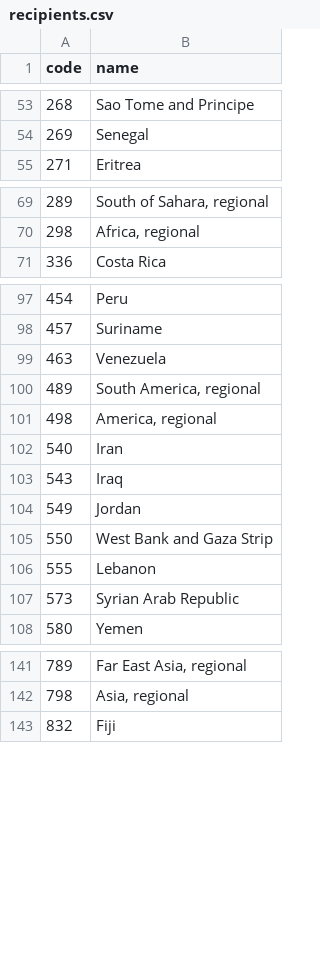
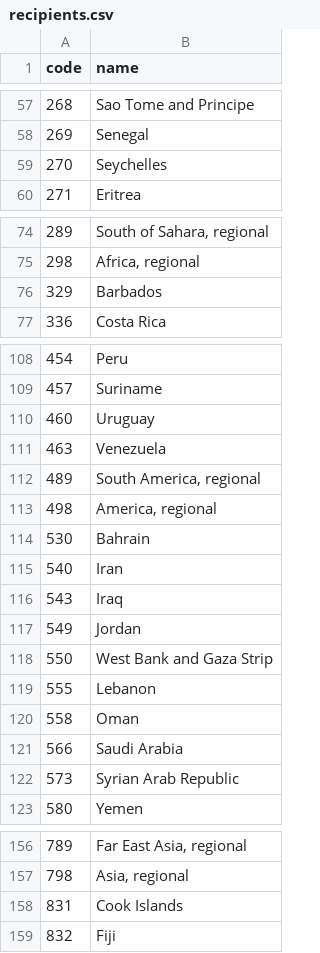
Before and after one commit to ONEcampaign/climate-finance-package, a CSV file: src/climate_finance/data/recipients.csv, drawn as a sheet; only a part is shown, gaps mark what is left out; the diff covers the shown part only.

Commit message:
feat(build): hold every source code in the listings, and gate on it
The recipient listing came from the 2021 CRS, so 16 recipients that
appear in other years were missing, Chile and Uruguay among them, and
so were three providers, among them the IMF Resilience and
Sustainability Trust with USD 9.5bn of CRDF climate value. cf-build
listings RAW adds every provider, agency and recipient code the CRS,
CRDF and multisystem files carry from 2000, named as the latest file
names it, to the committed listings, and data/agencies.csv lists 815
agency pairs. The listed_codes gate fails a release whose tables hold a
code the listings lack; agency 0, 1 and null count as the provider
itself. names.csv is rebaked from the new listings.

```diff
--- a/src/climate_finance/data/recipients.csv
+++ b/src/climate_finance/data/recipients.csv
@@ -54,2 +58,3 @@ code,name
 269,Senegal
+270,Seychelles
 271,Eritrea
@@ -70,2 +75,3 @@ code,name
 298,"Africa, regional"
+329,Barbados
 336,Costa Rica
@@ -98,2 +109,3 @@ code,name
 457,Suriname
+460,Uruguay
 463,Venezuela
@@ -101,2 +113,3 @@ code,name
 498,"America, regional"
+530,Bahrain
 540,Iran
@@ -106,2 +119,4 @@ code,name
 555,Lebanon
+558,Oman
+566,Saudi Arabia
 573,Syrian Arab Republic
@@ -142,2 +157,3 @@ code,name
 798,"Asia, regional"
+831,Cook Islands
 832,Fiji
```
Also changed, not shown: 9 added rows elsewhere in this file, 16 other files.
